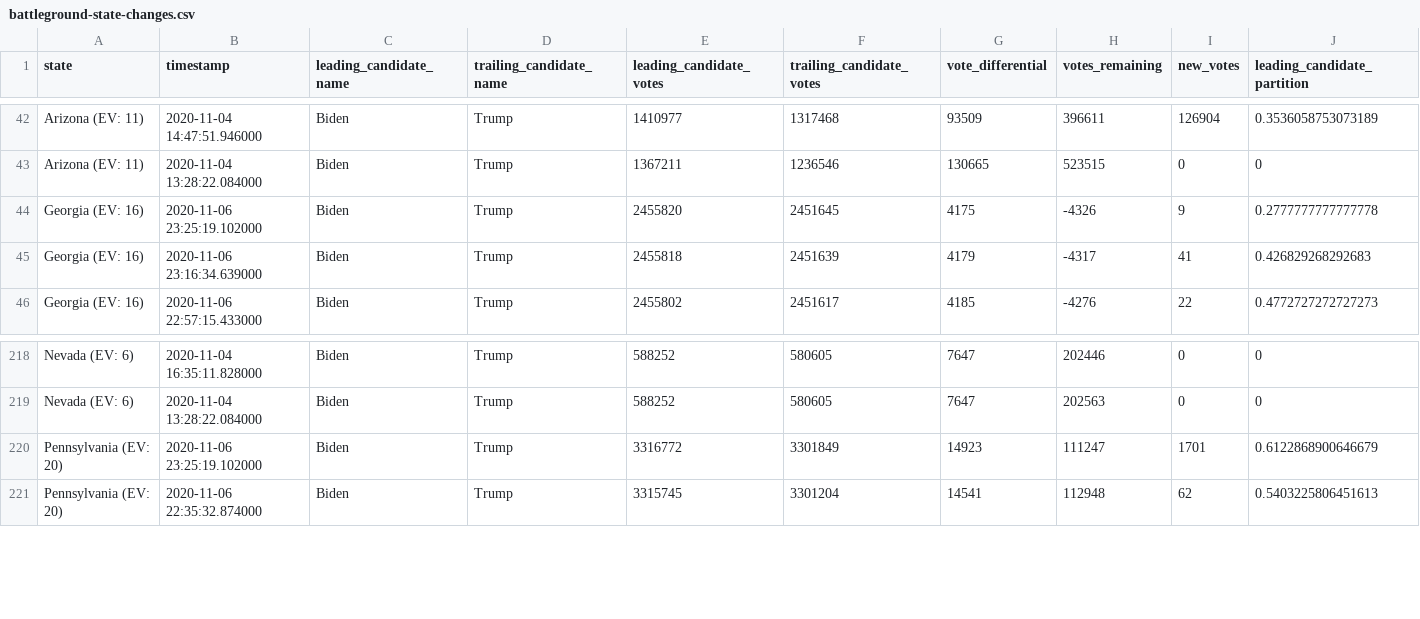
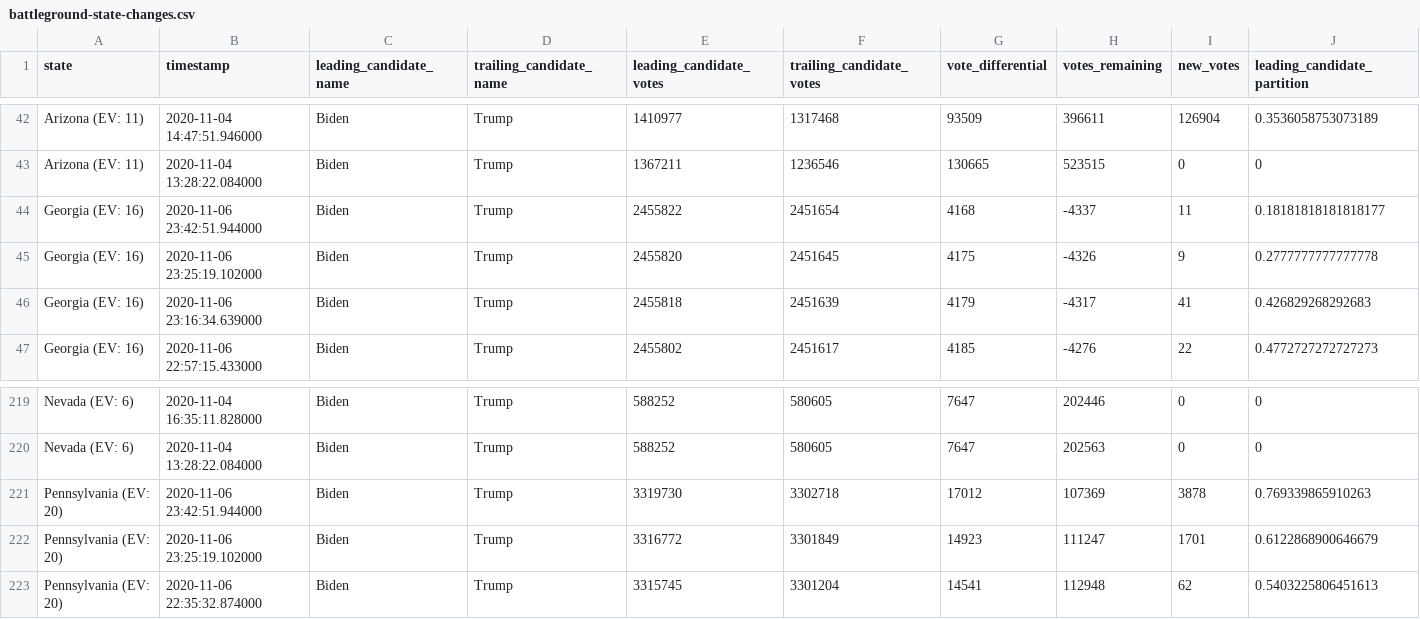
Before and after one commit to hellopat/nyt-2020-election-scraper, a CSV file: battleground-state-changes.csv, drawn as a sheet; only a part is shown, gaps mark what is left out; rows hold the shown columns only; the diff names each change by its address in the sheet, - before the commit and + after, or states it on an @@ line.

```diff
--- a/battleground-state-changes.csv
+++ b/battleground-state-changes.csv
+row 44: Georgia (EV: 16) | 2020-11-06 23:42:51.944000 | Biden | Trump | 2455822 | 2451654 | 4168 | -4337 | 11 | 0.18181818181818177
+row 221: Pennsylvania (EV: 20) | 2020-11-06 23:42:51.944000 | Biden | Trump | 3319730 | 3302718 | 17012 | 107369 | 3878 | 0.769339865910263
```
Also changed, not shown: 3 other files.
